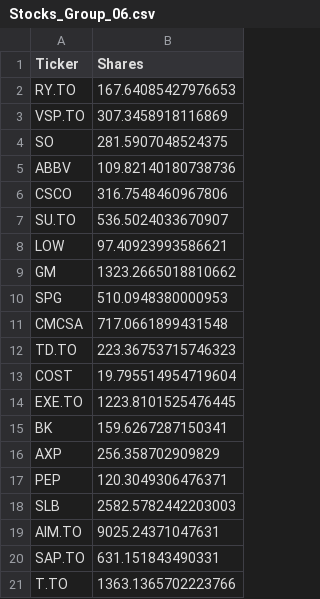
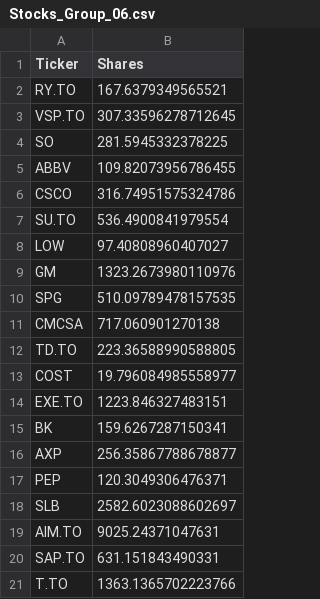
Before and after one commit to shayankjalali/market-meet, a CSV file: Stocks_Group_06.csv, drawn as a sheet.

```diff
--- a/Stocks_Group_06.csv
+++ b/Stocks_Group_06.csv
@@ -1,19 +1,19 @@
 Ticker,Shares
-RY.TO,167.64085427976653
-VSP.TO,307.3458918116869
-SO,281.5907048524375
-ABBV,109.82140180738736
-CSCO,316.7548460967806
-SU.TO,536.5024033670907
-LOW,97.40923993586621
-GM,1323.2665018810662
-SPG,510.0948380000953
-CMCSA,717.0661899431548
-TD.TO,223.36753715746323
-COST,19.795514954719604
-EXE.TO,1223.8101525476445
+RY.TO,167.6379349565521
+VSP.TO,307.33596278712645
+SO,281.5945332378225
+ABBV,109.82073956786455
+CSCO,316.74951575324786
+SU.TO,536.4900841979554
+LOW,97.40808960407027
+GM,1323.2673980110976
+SPG,510.09789478157535
+CMCSA,717.060901270138
+TD.TO,223.36588990588805
+COST,19.796084985558977
+EXE.TO,1223.846327483151
 BK,159.6267287150341
-AXP,256.358702909829
+AXP,256.35867788678877
 PEP,120.3049306476371
-SLB,2582.5782442203003
+SLB,2582.6023088602697
 AIM.TO,9025.24371047631
```
Also changed, not shown: 1 other file.
